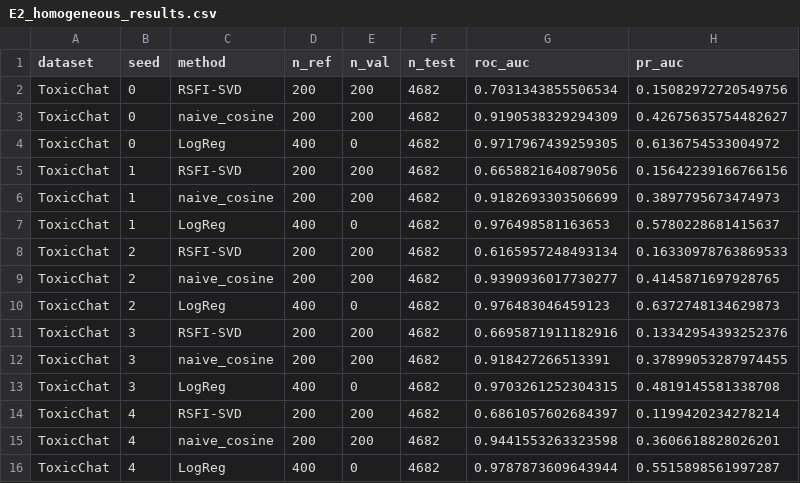
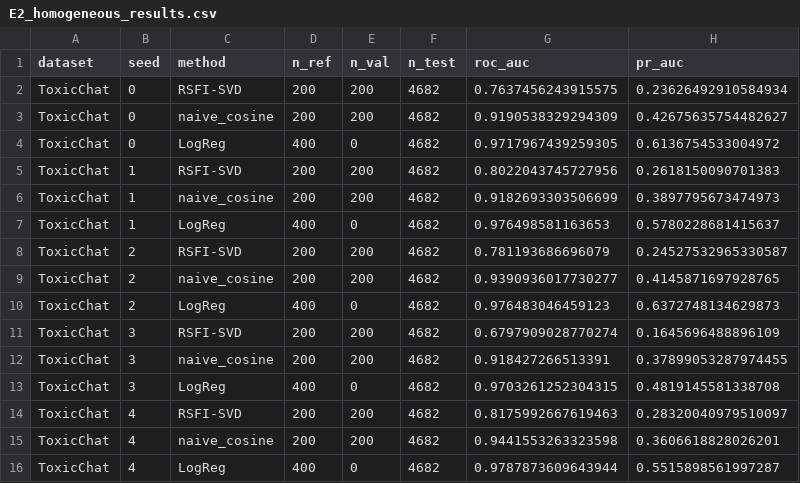
Before and after one commit to wwewtech/rsfi, a CSV file: data/results/E2_homogeneous_results.csv, drawn as a sheet.

```diff
--- a/data/results/E2_homogeneous_results.csv
+++ b/data/results/E2_homogeneous_results.csv
@@ -1,15 +1,15 @@
 dataset,seed,method,n_ref,n_val,n_test,roc_auc,pr_auc
-ToxicChat,0,RSFI-SVD,200,200,4682,0.7031343855506534,0.15082972720549756
+ToxicChat,0,RSFI-SVD,200,200,4682,0.7637456243915575,0.23626492910584934
 ToxicChat,0,naive_cosine,200,200,4682,0.9190538329294309,0.42675635754482627
 ToxicChat,0,LogReg,400,0,4682,0.9717967439259305,0.6136754533004972
-ToxicChat,1,RSFI-SVD,200,200,4682,0.6658821640879056,0.15642239166766156
+ToxicChat,1,RSFI-SVD,200,200,4682,0.8022043745727956,0.2618150090701383
 ToxicChat,1,naive_cosine,200,200,4682,0.9182693303506699,0.3897795673474973
 ToxicChat,1,LogReg,400,0,4682,0.976498581163653,0.5780228681415637
-ToxicChat,2,RSFI-SVD,200,200,4682,0.6165957248493134,0.16330978763869533
+ToxicChat,2,RSFI-SVD,200,200,4682,0.781193686696079,0.24527532965330587
 ToxicChat,2,naive_cosine,200,200,4682,0.9390936017730277,0.4145871697928765
 ToxicChat,2,LogReg,400,0,4682,0.976483046459123,0.6372748134629873
-ToxicChat,3,RSFI-SVD,200,200,4682,0.6695871911182916,0.13342954393252376
+ToxicChat,3,RSFI-SVD,200,200,4682,0.6797909028770274,0.1645696488896109
 ToxicChat,3,naive_cosine,200,200,4682,0.918427266513391,0.37899053287974455
 ToxicChat,3,LogReg,400,0,4682,0.9703261252304315,0.4819145581338708
-ToxicChat,4,RSFI-SVD,200,200,4682,0.6861057602684397,0.1199420234278214
+ToxicChat,4,RSFI-SVD,200,200,4682,0.8175992667619463,0.28320040979510097
 ToxicChat,4,naive_cosine,200,200,4682,0.9441553263323598,0.3606618828026201
```
Also changed, not shown: data/results/E7_head_to_head.csv, 6 other files.
